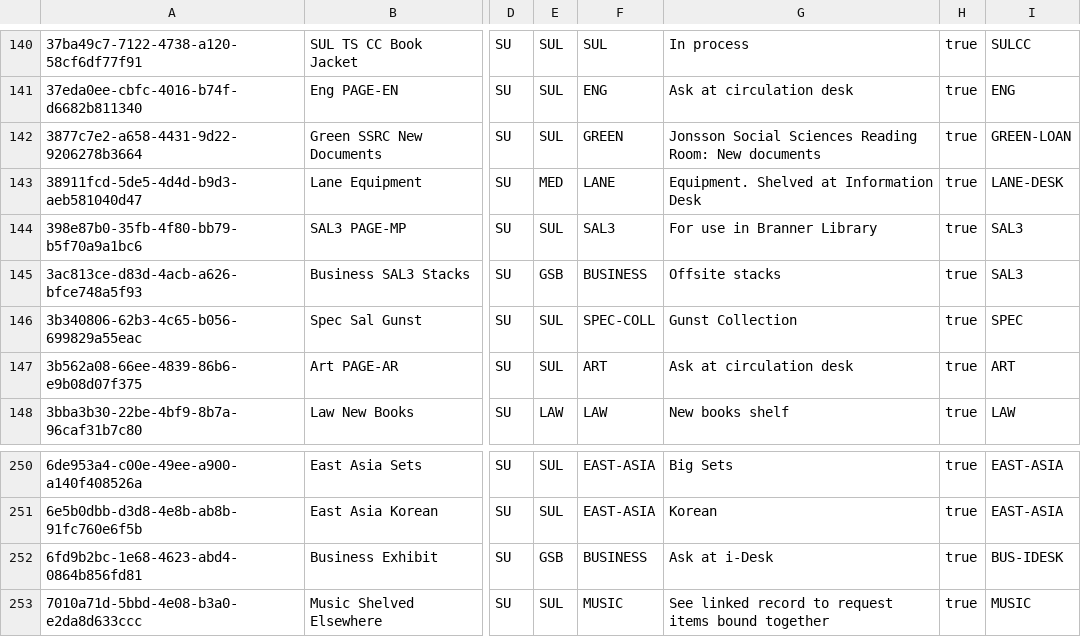
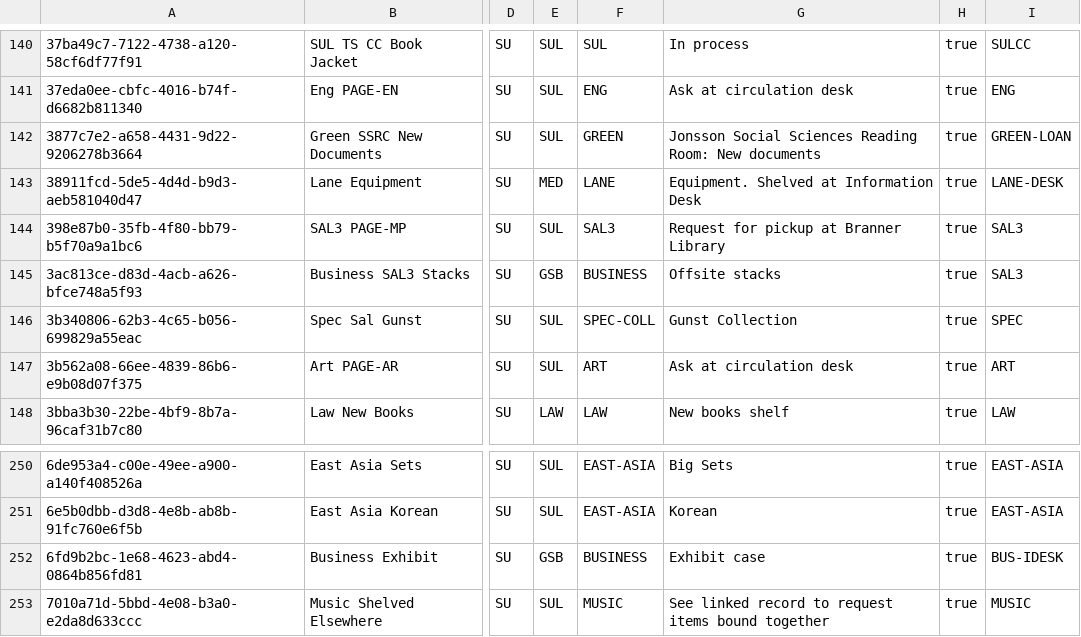
Before and after one commit to sul-dlss/SearchWorks, a CSV file: config/folio/locations.csv, drawn as a sheet; only a part is shown, gaps mark what is left out; the diff names each change by its address in the sheet, - before the commit and + after, or states it on an @@ line.

```diff
--- a/config/folio/locations.csv
+++ b/config/folio/locations.csv
-G144: For use in Branner Library
+G144: Request for pickup at Branner Library
-G252: Ask at i-Desk
+G252: Exhibit case
```
Also changed, not shown: config/folio/circulation_rules.csv, 2 other files.
